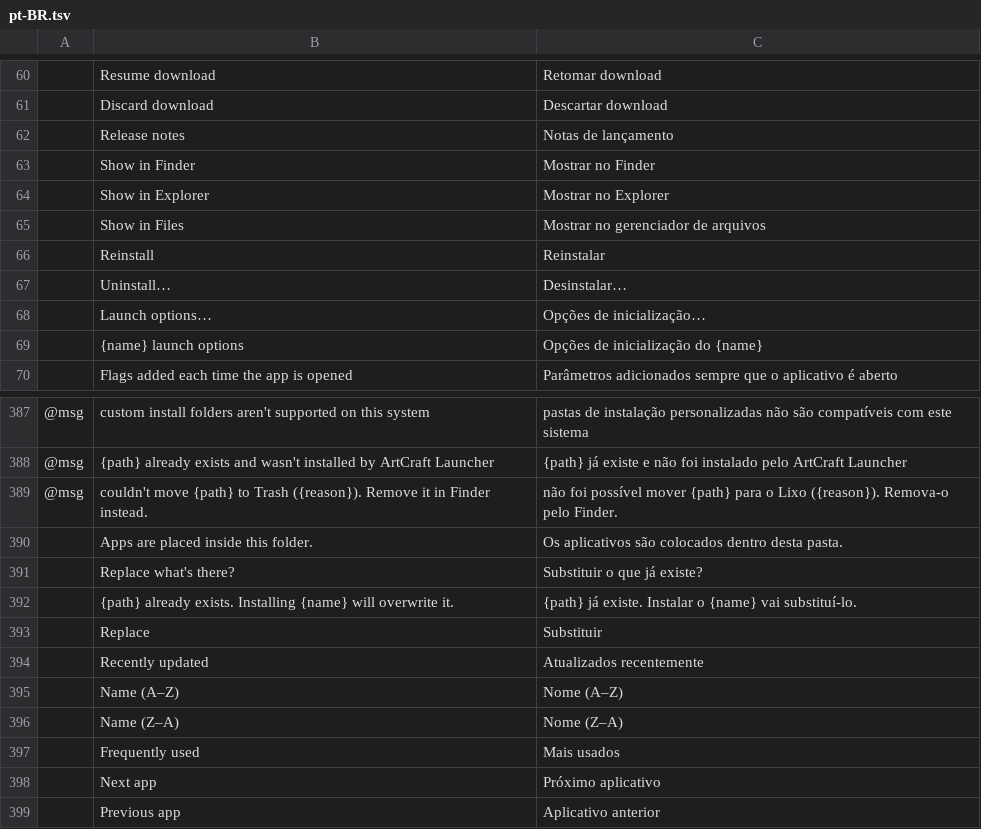
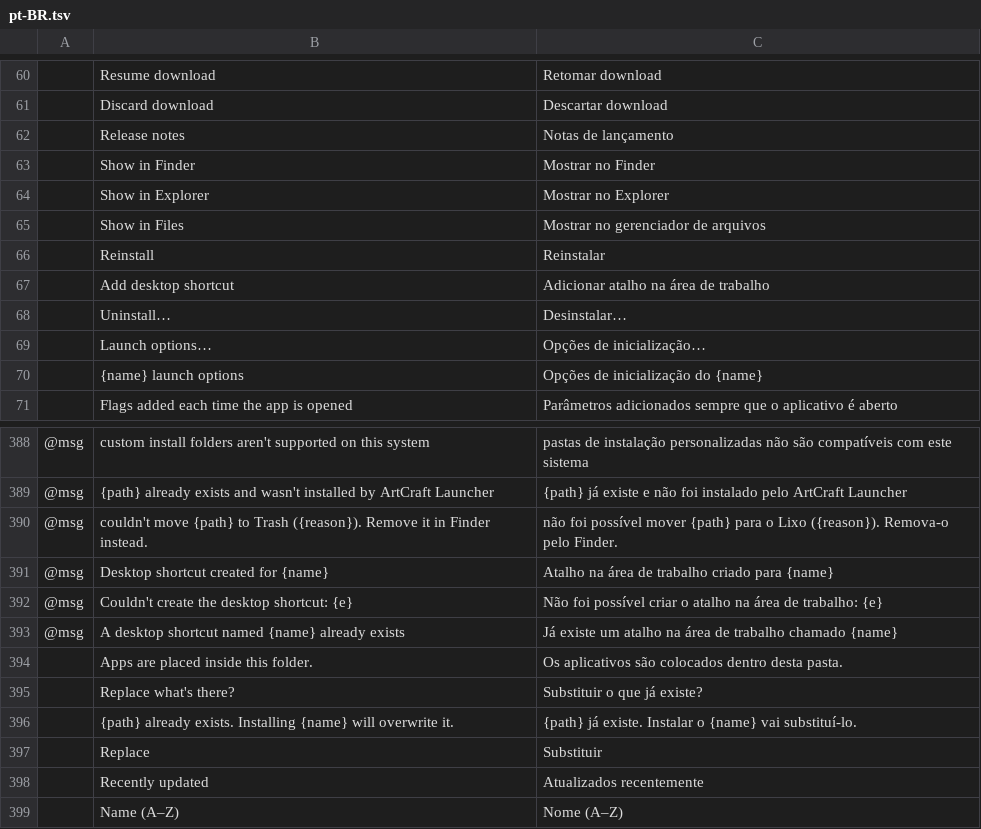
Before and after one commit to Rajuls33/zerofye-launcher, a TSV file: crates/ui-egui/src/i18n/pt-BR.tsv, drawn as a sheet; only a part is shown, gaps mark what is left out; the shorter side is filled out with more unchanged rows; the diff names each change by its address in the sheet, - before the commit and + after, or states it on an @@ line.

```diff
--- a/crates/ui-egui/src/i18n/pt-BR.tsv
+++ b/crates/ui-egui/src/i18n/pt-BR.tsv
+row 67:  | Add desktop shortcut | Adicionar atalho na área de trabalho
+row 391: @msg | Desktop shortcut created for {name} | Atalho na área de trabalho criado para {name}
+row 392: @msg | Couldn't create the desktop shortcut: {e} | Não foi possível criar o atalho na área de trabalho: {e}
+row 393: @msg | A desktop shortcut named {name} already exists | Já existe um atalho na área de trabalho chamado {name}
```
Also changed, not shown: crates/ui-egui/src/i18n/es.tsv, crates/ui-egui/src/i18n/ja.tsv, 40 other files.
